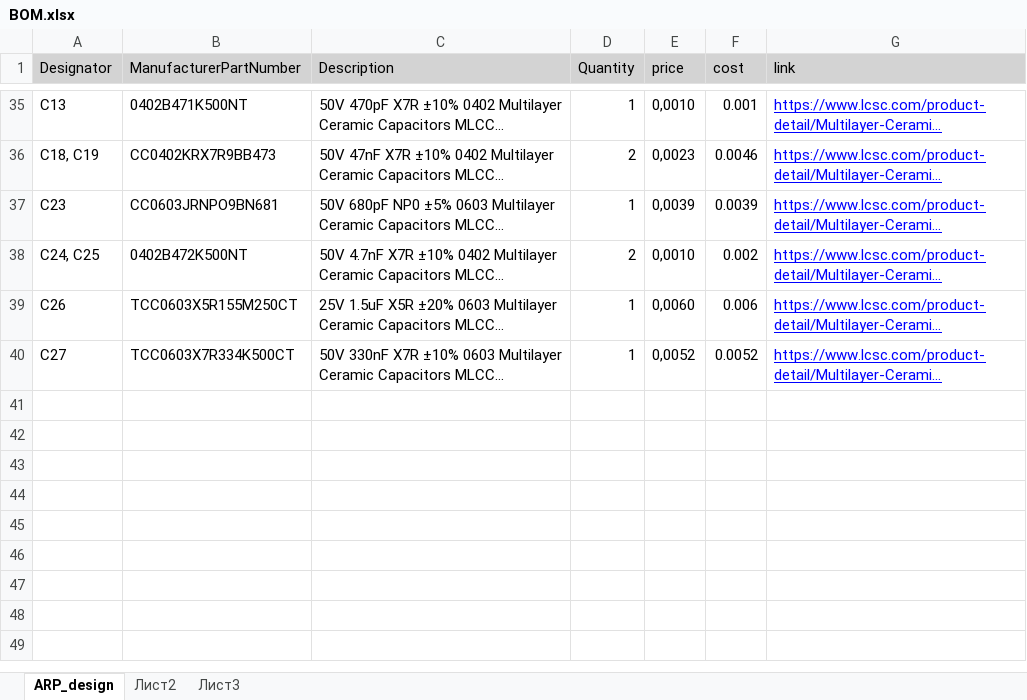
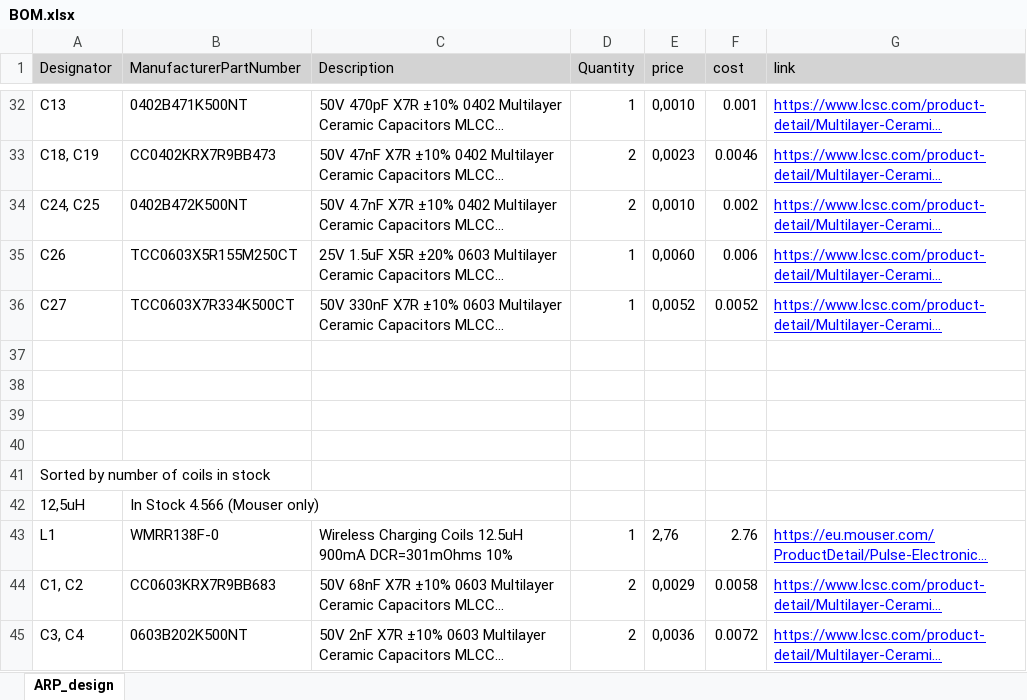
Before and after one commit to IvanBugmaker/Wireless_charger_stm8, an Excel workbook: BOM.xlsx, sheet ARP_design, drawn as a sheet; only a part is shown, gaps mark what is left out; long unchanged cells end in …; values as stored, in another font and other column widths than the file's, no borders; the diff covers the shown part only; the diff names each change by its address in the sheet, - before the commit and + after, or states it on an @@ line.

```diff
--- a/BOM.xlsx (sheet ARP_design)
+++ b/BOM.xlsx (sheet ARP_design)
-sheet tab: Лист2
-sheet tab: Лист3
@@ row 37 moved to row 46: C23 @@
+row 37: (empty)
+row 38: (empty)
+row 39: (empty)
+row 40: (empty)
+row 41: Sorted by number of coils in stock
+row 42: 12,5uH | In Stock 4.566 (Mouser only)
@@ row 6 moved to row 43: L1 @@
@@ row 27 moved to row 44: C1, C2 @@
@@ row 28 moved to row 45: C3, C4 @@
```
Also changed, not shown: 16 added rows, 4 removed rows and 3 edited cells elsewhere in this sheet, formulas that keep their value, 20 other files.
